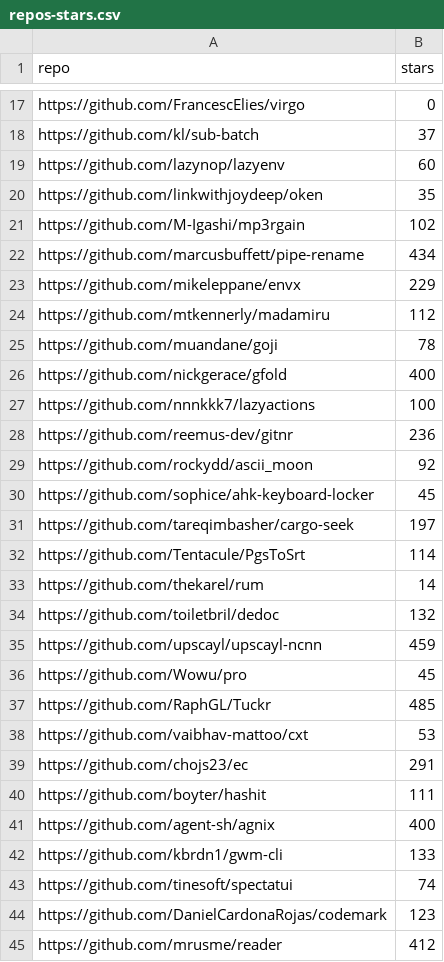
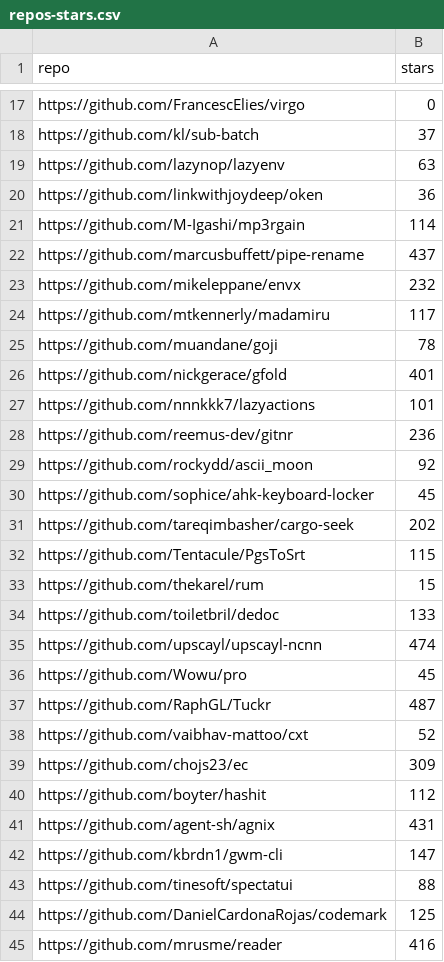
Before and after one commit to scillidan/actions, a CSV file: repos-stars/repos-stars.csv, drawn as a sheet; only a part is shown, gaps mark what is left out; the diff covers the shown part only.

```diff
--- a/repos-stars/repos-stars.csv
+++ b/repos-stars/repos-stars.csv
@@ -18,11 +18,11 @@ https://github.com/FrancescElies/virgo,0
 https://github.com/kl/sub-batch,37
-https://github.com/lazynop/lazyenv,60
-https://github.com/linkwithjoydeep/oken,35
-https://github.com/M-Igashi/mp3rgain,102
-https://github.com/marcusbuffett/pipe-rename,434
-https://github.com/mikeleppane/envx,229
-https://github.com/mtkennerly/madamiru,112
+https://github.com/lazynop/lazyenv,63
+https://github.com/linkwithjoydeep/oken,36
+https://github.com/M-Igashi/mp3rgain,114
+https://github.com/marcusbuffett/pipe-rename,437
+https://github.com/mikeleppane/envx,232
+https://github.com/mtkennerly/madamiru,117
 https://github.com/muandane/goji,78
-https://github.com/nickgerace/gfold,400
-https://github.com/nnnkkk7/lazyactions,100
+https://github.com/nickgerace/gfold,401
+https://github.com/nnnkkk7/lazyactions,101
 https://github.com/reemus-dev/gitnr,236
@@ -30,16 +30,16 @@ https://github.com/rockydd/ascii_moon,92
 https://github.com/sophice/ahk-keyboard-locker,45
-https://github.com/tareqimbasher/cargo-seek,197
-https://github.com/Tentacule/PgsToSrt,114
-https://github.com/thekarel/rum,14
-https://github.com/toiletbril/dedoc,132
-https://github.com/upscayl/upscayl-ncnn,459
+https://github.com/tareqimbasher/cargo-seek,202
+https://github.com/Tentacule/PgsToSrt,115
+https://github.com/thekarel/rum,15
+https://github.com/toiletbril/dedoc,133
+https://github.com/upscayl/upscayl-ncnn,474
 https://github.com/Wowu/pro,45
-https://github.com/RaphGL/Tuckr,485
-https://github.com/vaibhav-mattoo/cxt,53
-https://github.com/chojs23/ec,291
-https://github.com/boyter/hashit,111
-https://github.com/agent-sh/agnix,400
-https://github.com/kbrdn1/gwm-cli,133
-https://github.com/tinesoft/spectatui,74
-https://github.com/DanielCardonaRojas/codemark,123
-https://github.com/mrusme/reader,412
+https://github.com/RaphGL/Tuckr,487
+https://github.com/vaibhav-mattoo/cxt,52
+https://github.com/chojs23/ec,309
+https://github.com/boyter/hashit,112
+https://github.com/agent-sh/agnix,431
+https://github.com/kbrdn1/gwm-cli,147
+https://github.com/tinesoft/spectatui,88
+https://github.com/DanielCardonaRojas/codemark,125
+https://github.com/mrusme/reader,416
```
Also changed, not shown: 2 added rows and 11 edited cells elsewhere in this file.
